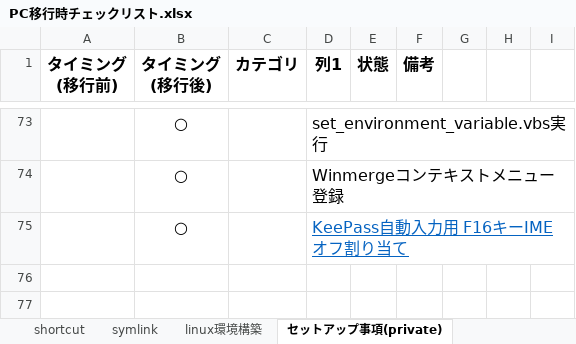
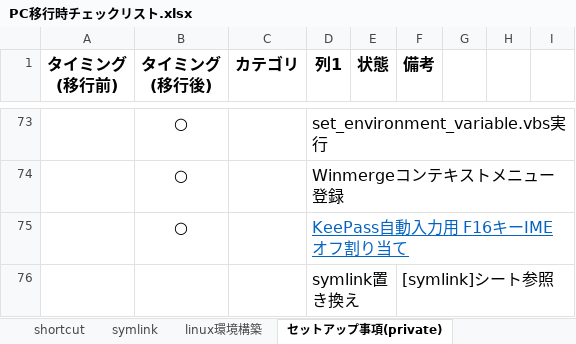
Before and after one commit to draemonash2/other, an Excel workbook: PC移行時チェックリスト.xlsx, sheet セットアップ事項(private), drawn as a sheet; only a part is shown, gaps mark what is left out; values as stored, in another font and other column widths than the file's, no borders; conditional formats and table styles not drawn; the diff names each change by its address in the sheet, - before the commit and + after, or states it on an @@ line.

```diff
--- a/PC移行時チェックリスト.xlsx (sheet セットアップ事項(private))
+++ b/PC移行時チェックリスト.xlsx (sheet セットアップ事項(private))
+row 76:  |  |  | symlink置き換え |  | [symlink]シート参照
```
Also changed, not shown: sheet symlink, sheet shortcut, sheet セットアップ事項(work), sheet shortcut設定, sheet linux環境構築, formulas that keep their value, hidden cells, 言語チートシート.xlsx.
